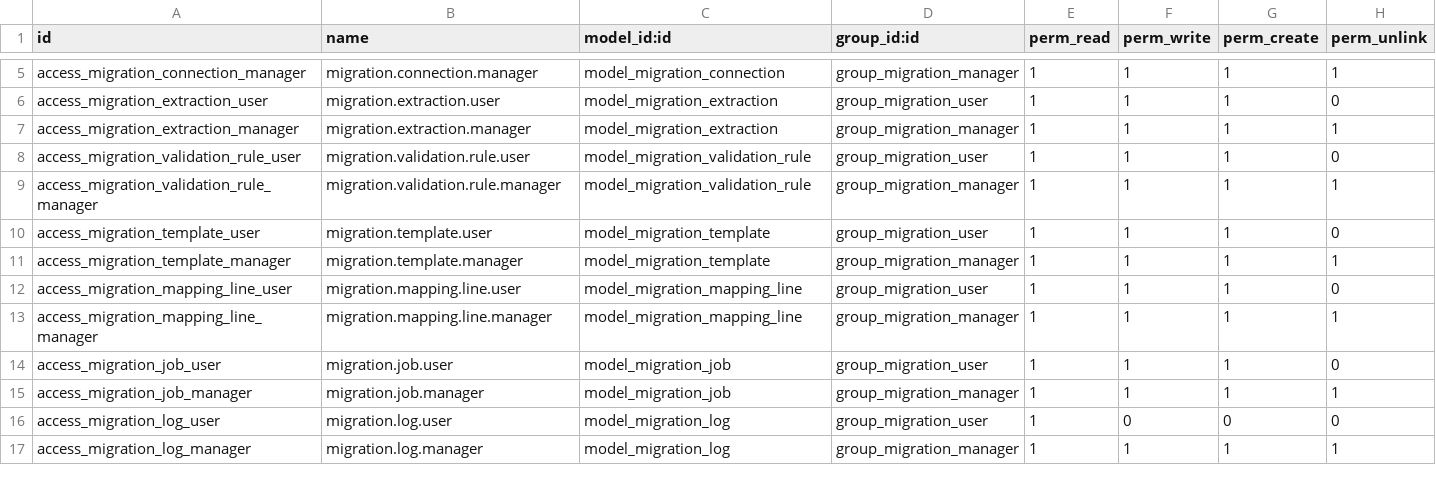
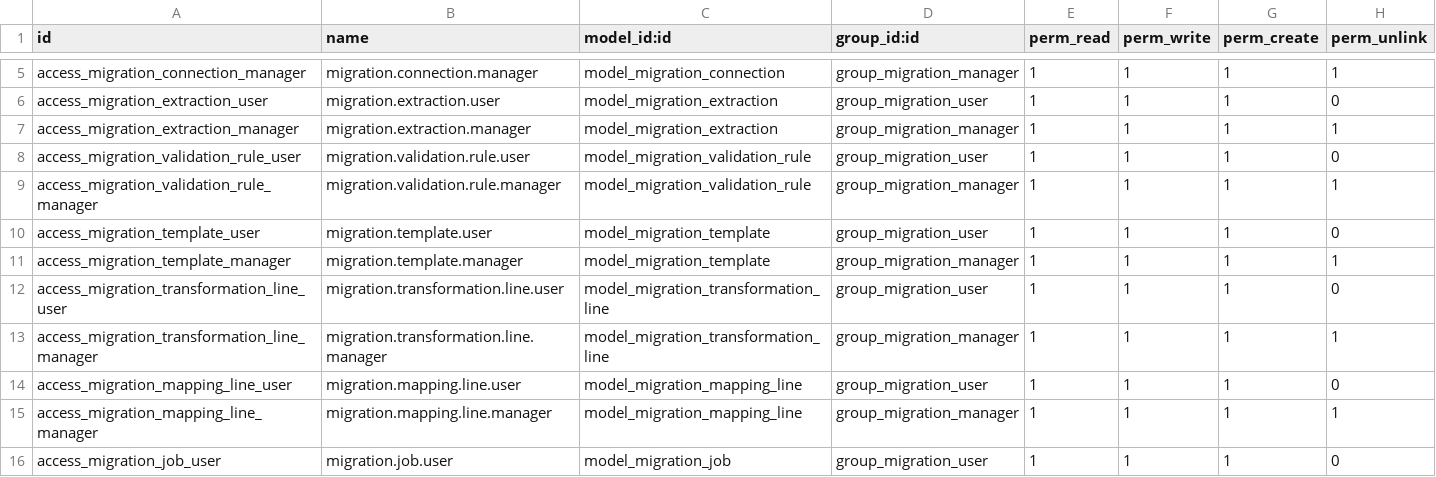
Before and after one commit to nonnatee/data_migration, a CSV file: security/ir.model.access.csv, drawn as a sheet; only a part is shown, gaps mark what is left out; the shorter side is filled out with more unchanged rows; the diff names each change by its address in the sheet, - before the commit and + after, or states it on an @@ line.

Commit message:
refactor(etl): separate Data Transformation and Target Field Mapping into dedicated stages with dual-mode Visual Mapper

```diff
--- a/security/ir.model.access.csv
+++ b/security/ir.model.access.csv
+row 12: access_migration_transformation_line_user | migration.transformation.line.user | model_migration_transformation_line | group_migration_user | 1 | 1 | 1 | 0
+row 13: access_migration_transformation_line_manager | migration.transformation.line.manager | model_migration_transformation_line | group_migration_manager | 1 | 1 | 1 | 1
```
Also changed, not shown: 10 other files.
